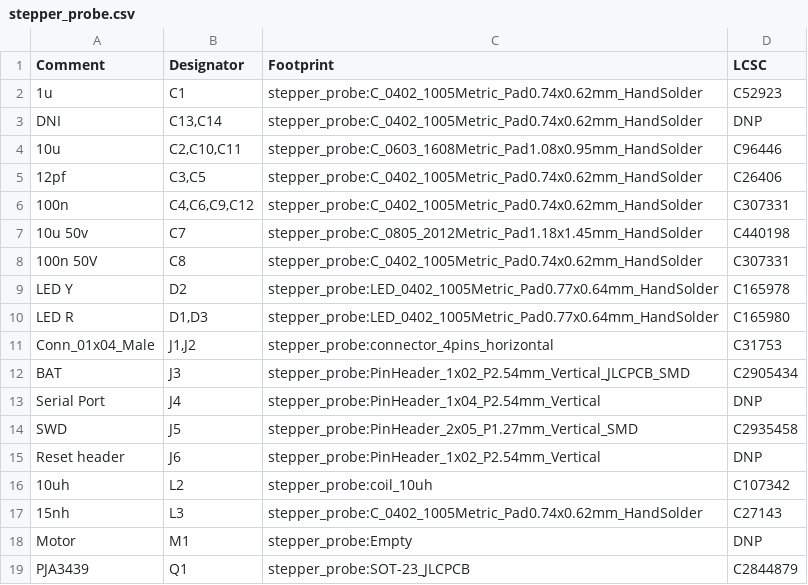
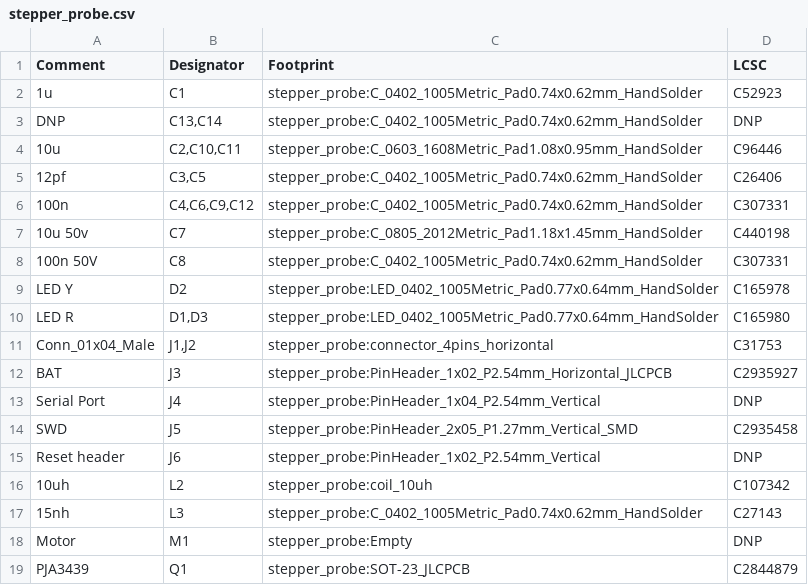
Before and after one commit to nyarurato/ble_stepper_motor_analyzer, a CSV file: kicad/JLCPCB_1.3/stepper_probe.csv, drawn as a sheet; only a part is shown.

```diff
--- a/kicad/JLCPCB_1.3/stepper_probe.csv
+++ b/kicad/JLCPCB_1.3/stepper_probe.csv
@@ -2,3 +2,3 @@ Comment,Designator,Footprint,LCSC
 "1u","C1","stepper_probe:C_0402_1005Metric_Pad0.74x0.62mm_HandSolder","C52923"
-"DNI","C13,C14","stepper_probe:C_0402_1005Metric_Pad0.74x0.62mm_HandSolder","DNP"
+"DNP","C13,C14","stepper_probe:C_0402_1005Metric_Pad0.74x0.62mm_HandSolder","DNP"
 "10u","C2,C10,C11","stepper_probe:C_0603_1608Metric_Pad1.08x0.95mm_HandSolder","C96446"
@@ -11,3 +11,3 @@ Comment,Designator,Footprint,LCSC
 "Conn_01x04_Male","J1,J2","stepper_probe:connector_4pins_horizontal","C31753"
-"BAT","J3","stepper_probe:PinHeader_1x02_P2.54mm_Vertical_JLCPCB_SMD","C2905434"
+"BAT","J3","stepper_probe:PinHeader_1x02_P2.54mm_Horizontal_JLCPCB","C2935927"
 "Serial Port","J4","stepper_probe:PinHeader_1x04_P2.54mm_Vertical","DNP"
```
Also changed, not shown: kicad/JLCPCB_1.3/stepper_probe-top-pos.csv, 8 other files.
